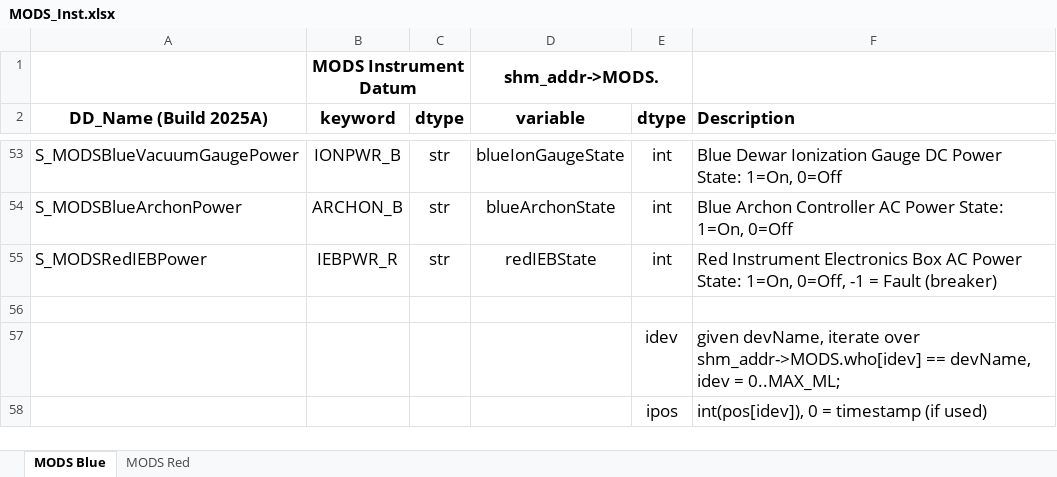
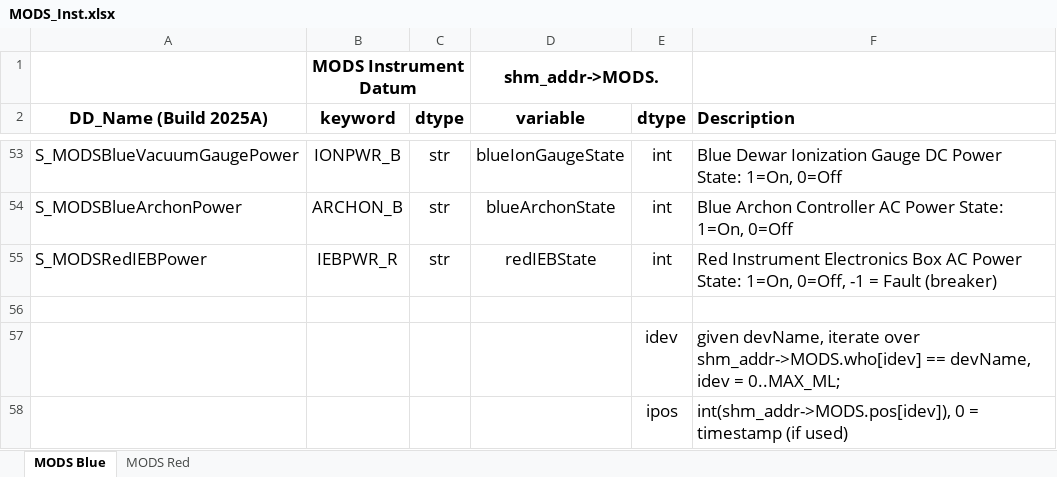
Before and after one commit to rwpogge/MODS2025, an Excel workbook: Sandbox/pyIIF/MODS_Inst.xlsx, sheet MODS Blue, drawn as a sheet; only a part is shown, gaps mark what is left out; values as stored, in another font and other column widths than the file's, no borders; the diff names each change by its address in the sheet, - before the commit and + after, or states it on an @@ line.

```diff
--- a/Sandbox/pyIIF/MODS_Inst.xlsx (sheet MODS Blue)
+++ b/Sandbox/pyIIF/MODS_Inst.xlsx (sheet MODS Blue)
-F58 (Description): int(pos[idev]), 0 =…
+F58 (Description): int(shm_addr->MODS.pos[idev]), 0 =…
```
Also changed, not shown: 3 other files.
